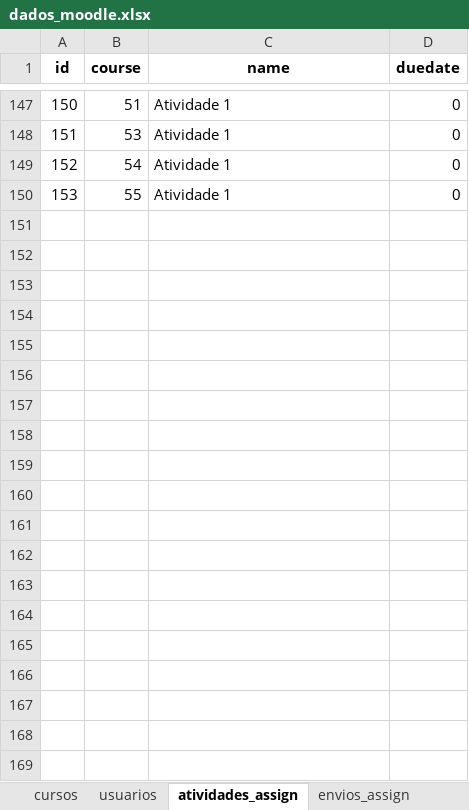
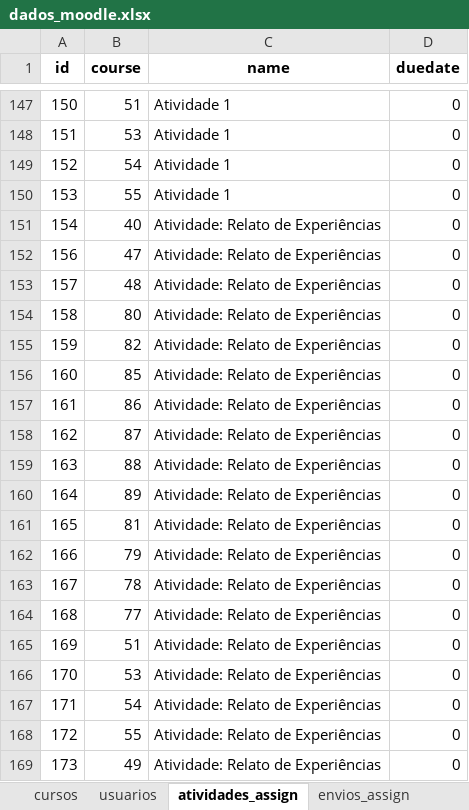
Before and after one commit to amarildorfilhoufc/eti-2025-streamlit, an Excel workbook: dados_moodle.xlsx, sheet atividades_assign, drawn as a sheet; only a part is shown, gaps mark what is left out; values as stored, in another font and other column widths than the file's, no borders; the diff covers the shown part only; the diff names each change by its address in the sheet, - before the commit and + after, or states it on an @@ line.

```diff
--- a/dados_moodle.xlsx (sheet atividades_assign)
+++ b/dados_moodle.xlsx (sheet atividades_assign)
+row 151: 154 | 40 | Atividade: Relato de Experiências | 0
+row 152: 156 | 47 | Atividade: Relato de Experiências | 0
+row 153: 157 | 48 | Atividade: Relato de Experiências | 0
+row 154: 158 | 80 | Atividade: Relato de Experiências | 0
+row 155: 159 | 82 | Atividade: Relato de Experiências | 0
+row 156: 160 | 85 | Atividade: Relato de Experiências | 0
+row 157: 161 | 86 | Atividade: Relato de Experiências | 0
+row 158: 162 | 87 | Atividade: Relato de Experiências | 0
+row 159: 163 | 88 | Atividade: Relato de Experiências | 0
+row 160: 164 | 89 | Atividade: Relato de Experiências | 0
+row 161: 165 | 81 | Atividade: Relato de Experiências | 0
+row 162: 166 | 79 | Atividade: Relato de Experiências | 0
+row 163: 167 | 78 | Atividade: Relato de Experiências | 0
+row 164: 168 | 77 | Atividade: Relato de Experiências | 0
+row 165: 169 | 51 | Atividade: Relato de Experiências | 0
+row 166: 170 | 53 | Atividade: Relato de Experiências | 0
+row 167: 171 | 54 | Atividade: Relato de Experiências | 0
+row 168: 172 | 55 | Atividade: Relato de Experiências | 0
+row 169: 173 | 49 | Atividade: Relato de Experiências | 0
```
Also changed, not shown: 14 added rows elsewhere in this sheet, sheet modulos, sheet envios_assign, sheet usuarios, 3 other files.
